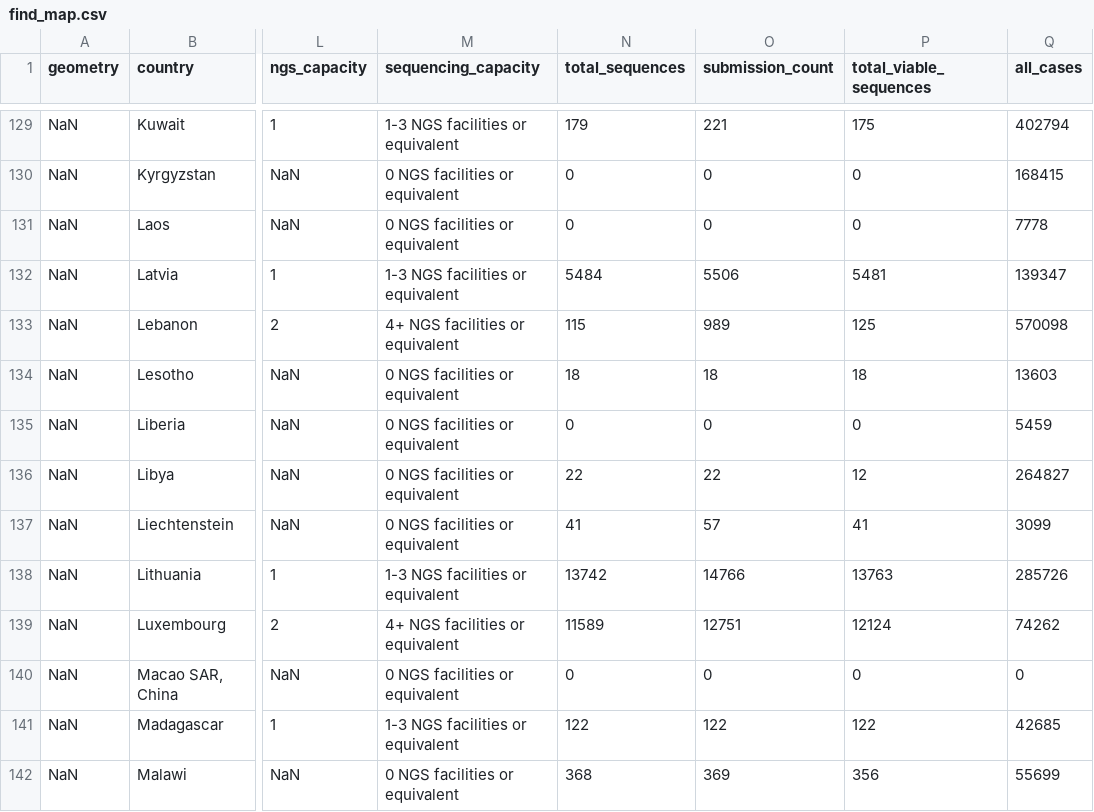
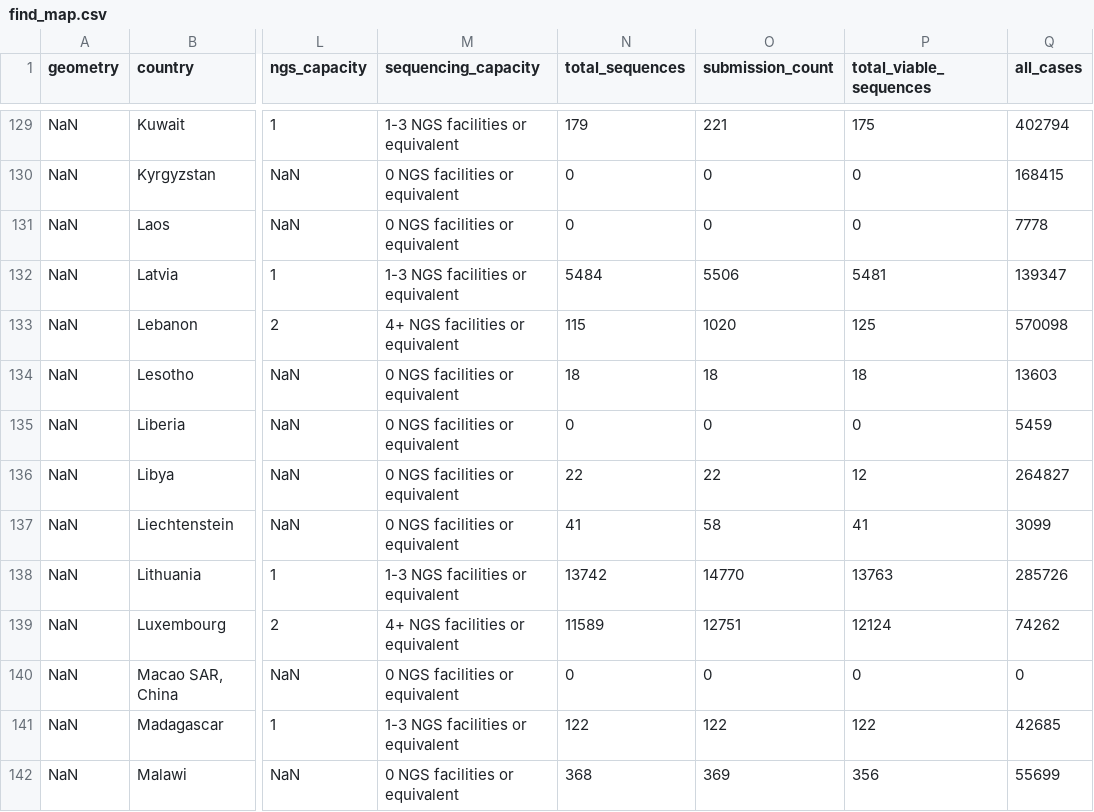
Before and after one commit to rockfound/ppi-flourish-charts, a CSV file: data/find_map.csv, drawn as a sheet; only a part is shown, gaps mark what is left out; the diff covers the shown part only; the diff names each change by its address in the sheet, - before the commit and + after, or states it on an @@ line.

```diff
--- a/data/find_map.csv
+++ b/data/find_map.csv
-O133 (submission_count): 989
+O133 (submission_count): 1020
-O137 (submission_count): 57
+O137 (submission_count): 58
-O138 (submission_count): 14766
+O138 (submission_count): 14770
```
Also changed, not shown: 44 edited cells elsewhere in this file, data/find_table_africa.csv, data/find_table_americas.csv, 5 other files.
